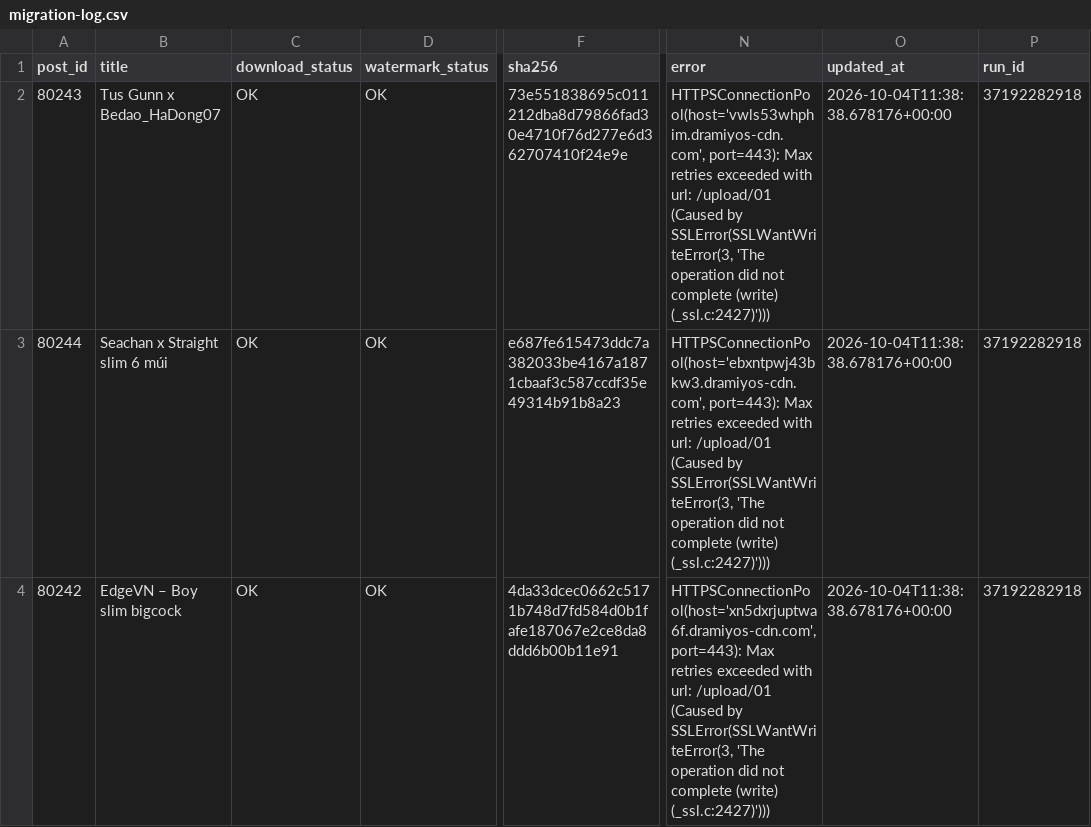
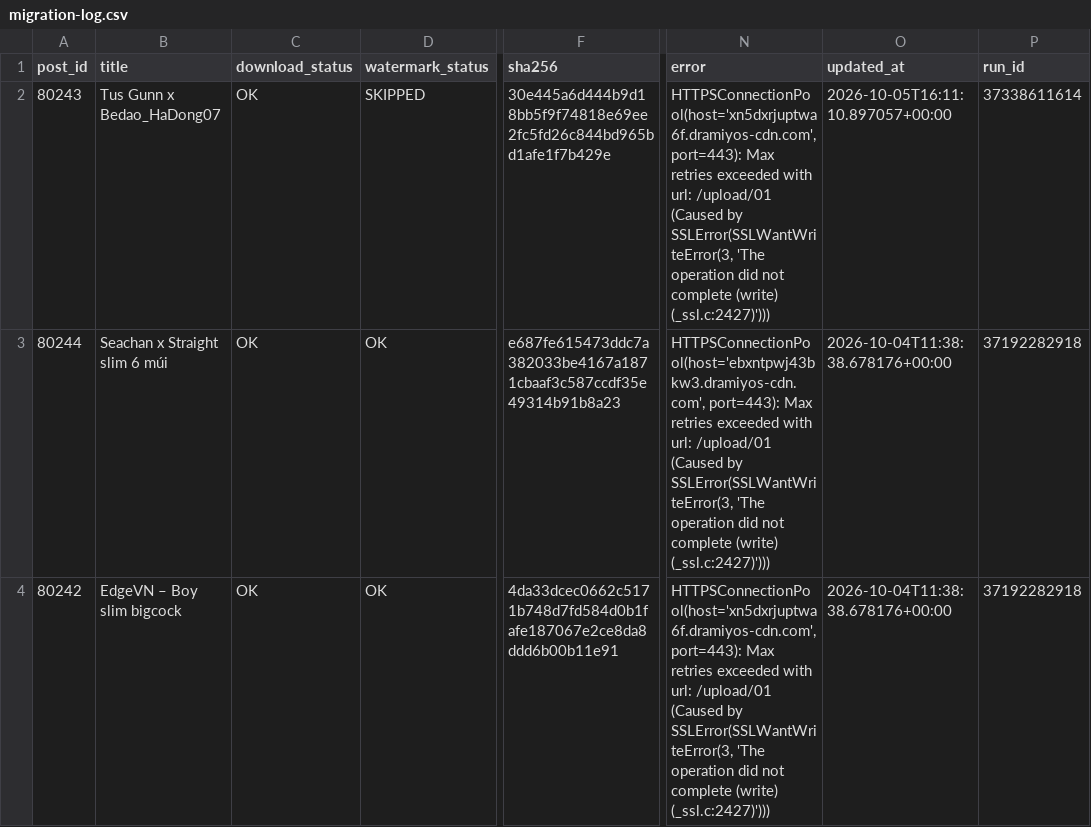
Before and after one commit to ronganminh/stream-video-data, a CSV file: migration-log.csv, drawn as a sheet; only a part is shown, gaps mark what is left out; the diff names each change by its address in the sheet, - before the commit and + after, or states it on an @@ line.

```diff
--- a/migration-log.csv
+++ b/migration-log.csv
-D2 (watermark_status): OK
+D2 (watermark_status): SKIPPED
-F2 (sha256): 73e551838695c011212dba8d79866fad30e4710f76d277e6d362707410f24e9e
+F2 (sha256): 30e445a6d444b9d18bb5f9f74818e69ee2fc5fd26c844bd965bd1afe1f7b429e
-N2 (error): HTTPSConnectionPool(host='vwls53whphim.dramiyos-cdn.com', port=443): Max…
+N2 (error): HTTPSConnectionPool(host='xn5dxrjuptwa6f.dramiyos-cdn.com', port=443): Max…
-O2 (updated_at): 2026-10-04T11:38:38.678176+00:00
+O2 (updated_at): 2026-10-05T16:11:10.897057+00:00
-P2 (run_id): 37192282918
+P2 (run_id): 37338611614
```
